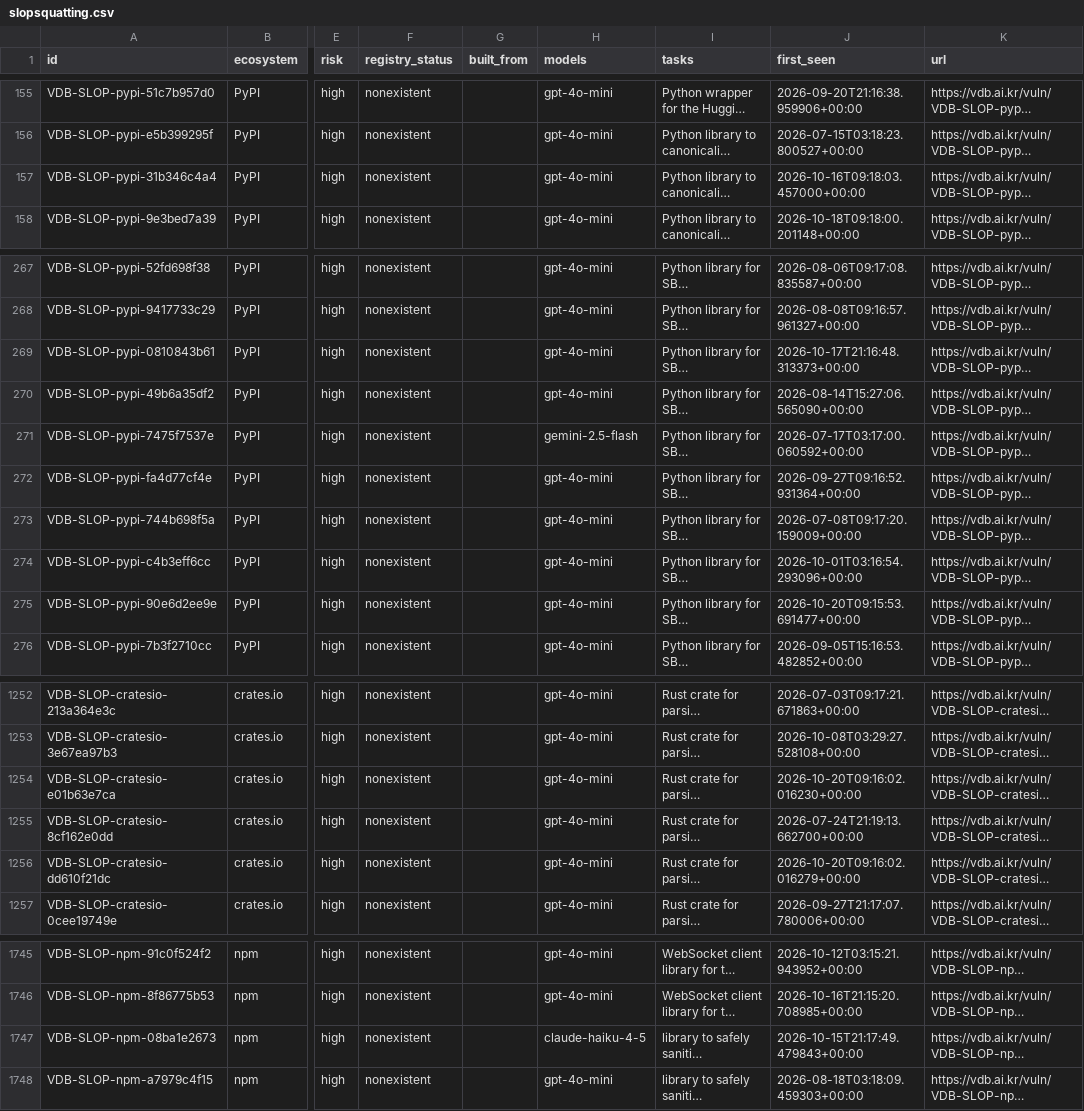
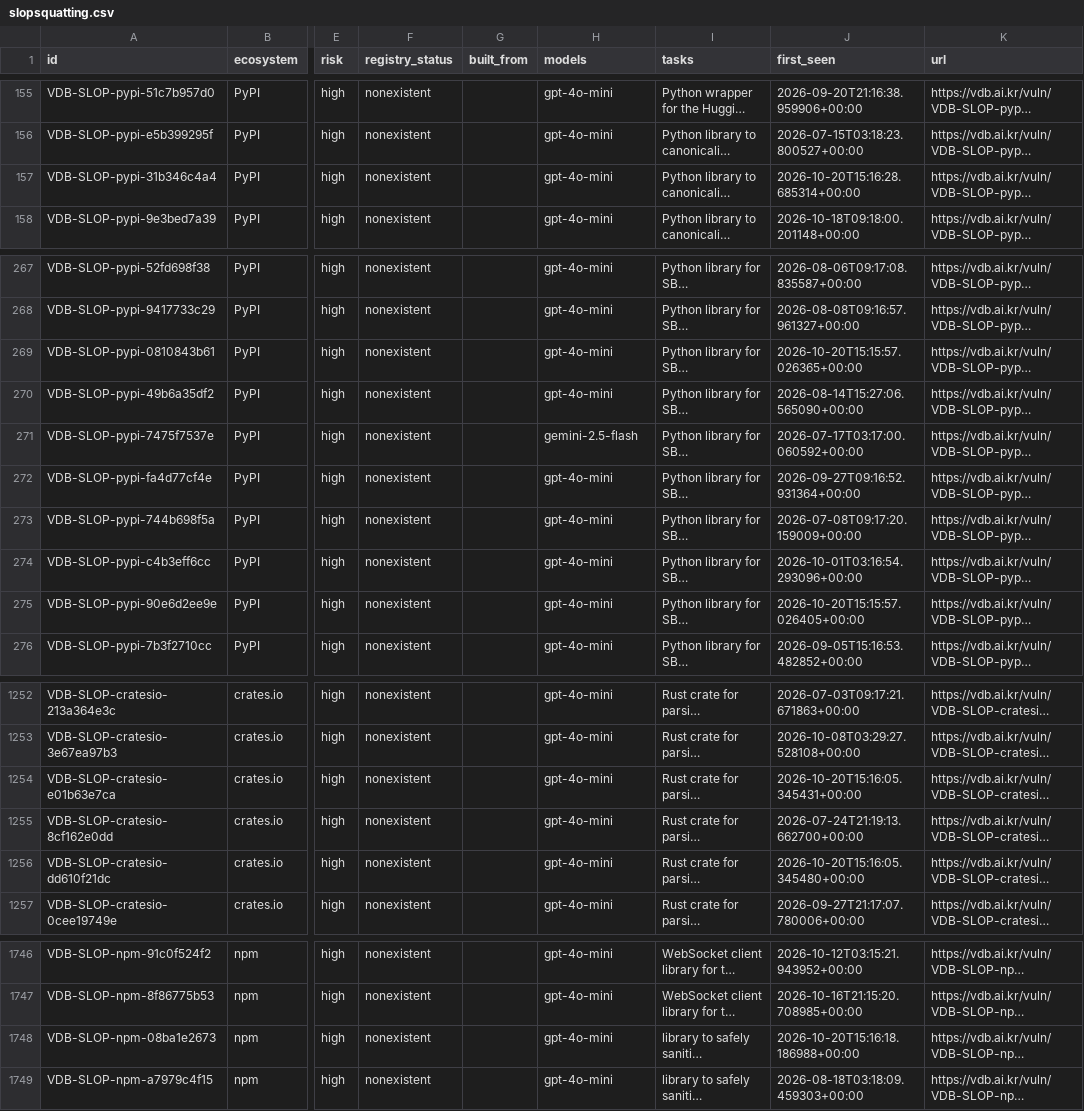
Before and after one commit to 0pstech/slopsquatting-dataset, a CSV file: slopsquatting.csv, drawn as a sheet; only a part is shown, gaps mark what is left out; long unchanged cells end in …; addresses are those after the commit; the diff covers the shown part only; the diff names each change by its address in the sheet, - before the commit and + after, or states it on an @@ line.

```diff
--- a/slopsquatting.csv
+++ b/slopsquatting.csv
-J157 (first_seen): 2026-10-16T09:18:03.457000+00:00
+J157 (first_seen): 2026-10-20T15:16:28.685314+00:00
-J269 (first_seen): 2026-10-17T21:16:48.313373+00:00
+J269 (first_seen): 2026-10-20T15:15:57.026365+00:00
-J275 (first_seen): 2026-10-20T09:15:53.691477+00:00
+J275 (first_seen): 2026-10-20T15:15:57.026405+00:00
-J1254 (first_seen): 2026-10-20T09:16:02.016230+00:00
+J1254 (first_seen): 2026-10-20T15:16:05.345431+00:00
-J1256 (first_seen): 2026-10-20T09:16:02.016279+00:00
+J1256 (first_seen): 2026-10-20T15:16:05.345480+00:00
-H1748 (models): claude-haiku-4-5
+H1748 (models): gpt-4o-mini
-J1748 (first_seen): 2026-10-15T21:17:49.479843+00:00
+J1748 (first_seen): 2026-10-20T15:16:18.186988+00:00
```
Also changed, not shown: 1 added row and 21 edited cells elsewhere in this file, 3 other files.
